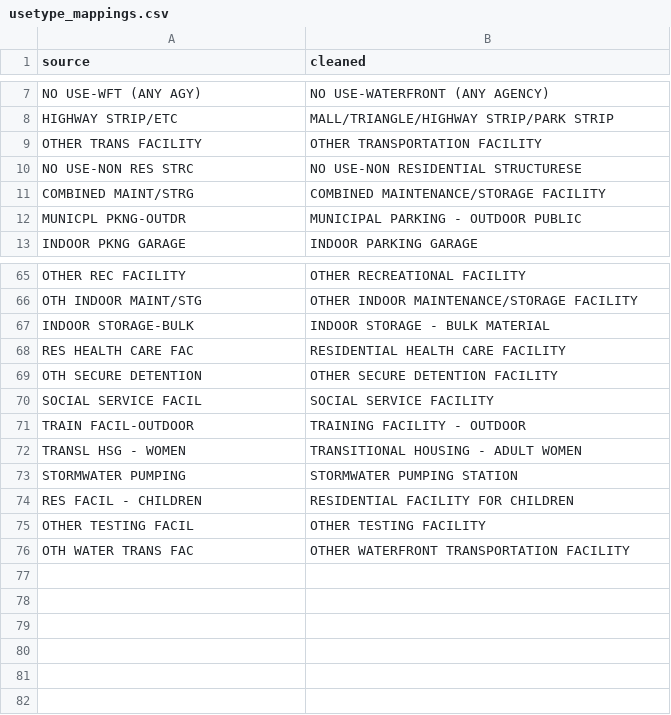
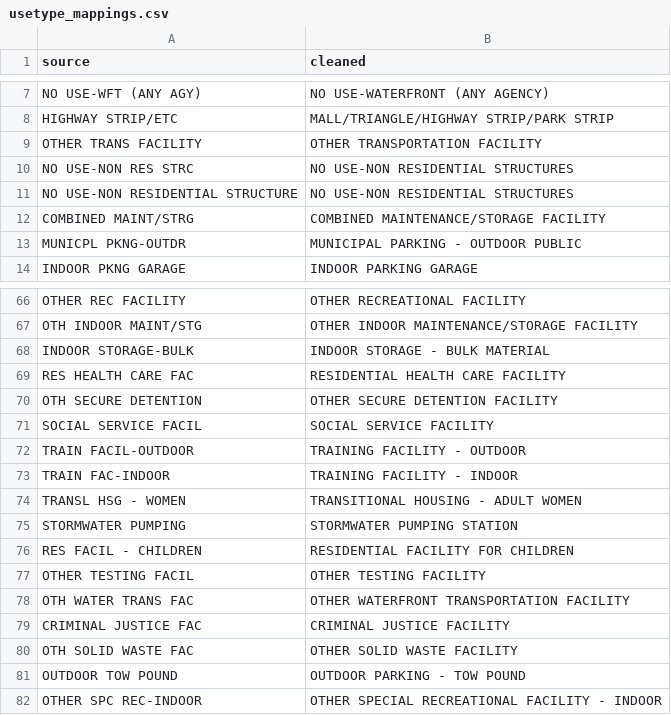
Before and after one commit to NYCPlanning/data-engineering, a CSV file: products/colp/seeds/usetype_mappings.csv, drawn as a sheet; only a part is shown, gaps mark what is left out.

Commit message:
add a few more mappings

```diff
--- a/products/colp/seeds/usetype_mappings.csv
+++ b/products/colp/seeds/usetype_mappings.csv
@@ -9,3 +9,4 @@ HIGHWAY STRIP/ETC,MALL/TRIANGLE/HIGHWAY STRIP/PARK STRIP
 OTHER TRANS FACILITY,OTHER TRANSPORTATION FACILITY
-NO USE-NON RES STRC,NO USE-NON RESIDENTIAL STRUCTURESE
+NO USE-NON RES STRC,NO USE-NON RESIDENTIAL STRUCTURES
+NO USE-NON RESIDENTIAL STRUCTURE,NO USE-NON RESIDENTIAL STRUCTURES
 COMBINED MAINT/STRG,COMBINED MAINTENANCE/STORAGE FACILITY
@@ -71,2 +72,3 @@ SOCIAL SERVICE FACIL,SOCIAL SERVICE FACILITY
 TRAIN FACIL-OUTDOOR,TRAINING FACILITY - OUTDOOR
+TRAIN FAC-INDOOR,TRAINING FACILITY - INDOOR
 TRANSL HSG - WOMEN,TRANSITIONAL HOUSING - ADULT WOMEN
@@ -76 +78,5 @@ OTHER TESTING FACIL,OTHER TESTING FACILITY
 OTH WATER TRANS FAC,OTHER WATERFRONT TRANSPORTATION FACILITY
+CRIMINAL JUSTICE FAC,CRIMINAL JUSTICE FACILITY
+OTH SOLID WASTE FAC,OTHER SOLID WASTE FACILITY
+OUTDOOR TOW POUND,OUTDOOR PARKING - TOW POUND
+OTHER SPC REC-INDOOR,OTHER SPECIAL RECREATIONAL FACILITY - INDOOR
```
